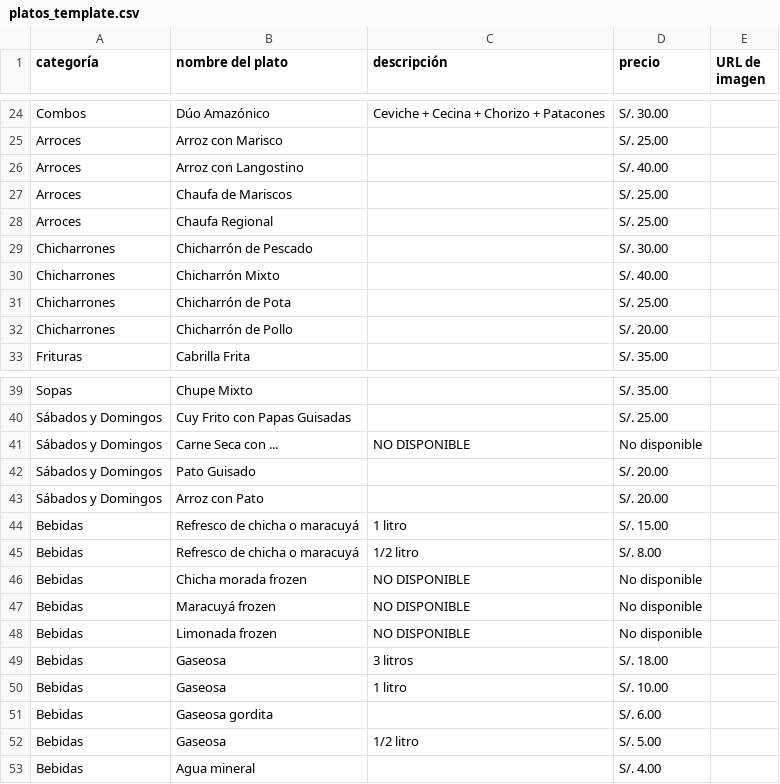
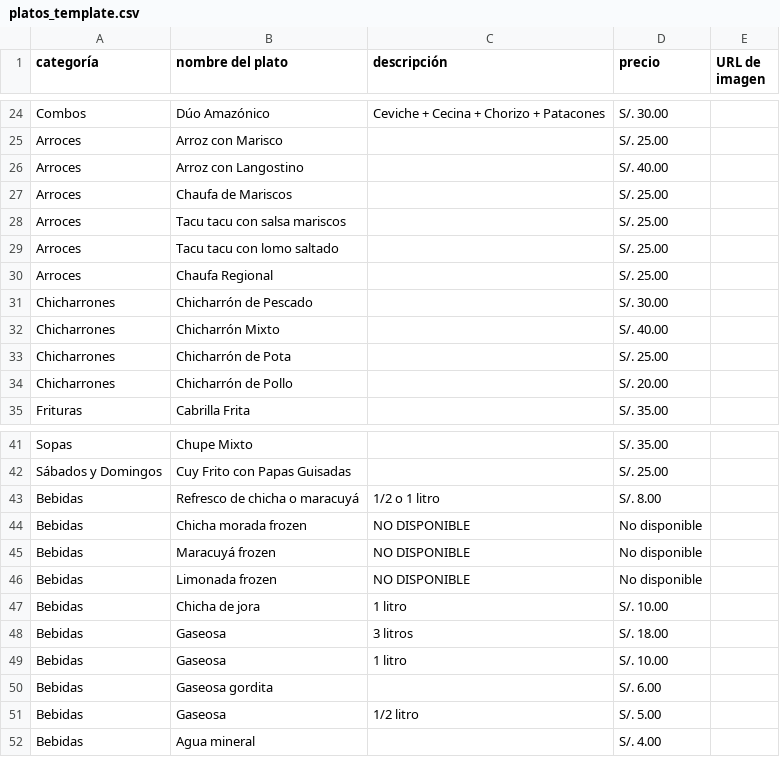
Before and after one commit to JFabian19/la-caleta, a CSV file: platos_template.csv, drawn as a sheet; only a part is shown, gaps mark what is left out.

Commit message:
Actualizacion de imagenes, nuevos productos y selector de refrescos

```diff
--- a/platos_template.csv
+++ b/platos_template.csv
@@ -27,2 +27,4 @@ Arroces,Arroz con Langostino,,S/. 40.00,
 Arroces,Chaufa de Mariscos,,S/. 25.00,
+Arroces,Tacu tacu con salsa mariscos,,S/. 25.00,
+Arroces,Tacu tacu con  lomo saltado,,S/. 25.00,
 Arroces,Chaufa Regional,,S/. 25.00,
@@ -40,7 +42,3 @@ Sopas,Chupe Mixto,,S/. 35.00,
 Sábados y Domingos,Cuy Frito con Papas Guisadas,,S/. 25.00,
-Sábados y Domingos,Carne Seca con ...,NO DISPONIBLE,No disponible,
-Sábados y Domingos,Pato Guisado,,S/. 20.00,
-Sábados y Domingos,Arroz con Pato,,S/. 20.00,
-Bebidas,Refresco de chicha o maracuyá,1 litro,S/. 15.00,
-Bebidas,Refresco de chicha o maracuyá,1/2 litro,S/. 8.00,
+Bebidas,Refresco de chicha o maracuyá,1/2 o 1 litro,S/. 8.00,
 Bebidas,Chicha morada frozen,NO DISPONIBLE,No disponible,
@@ -48,2 +46,3 @@ Bebidas,Maracuyá frozen,NO DISPONIBLE,No disponible,
 Bebidas,Limonada frozen,NO DISPONIBLE,No disponible,
+Bebidas,Chicha de jora,1 litro,S/. 10.00,
 Bebidas,Gaseosa,3 litros,S/. 18.00,
```
Also changed, not shown: 13 other files.
